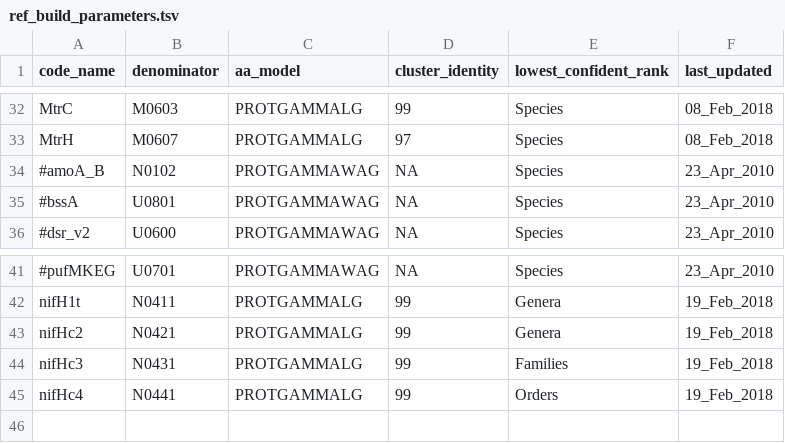
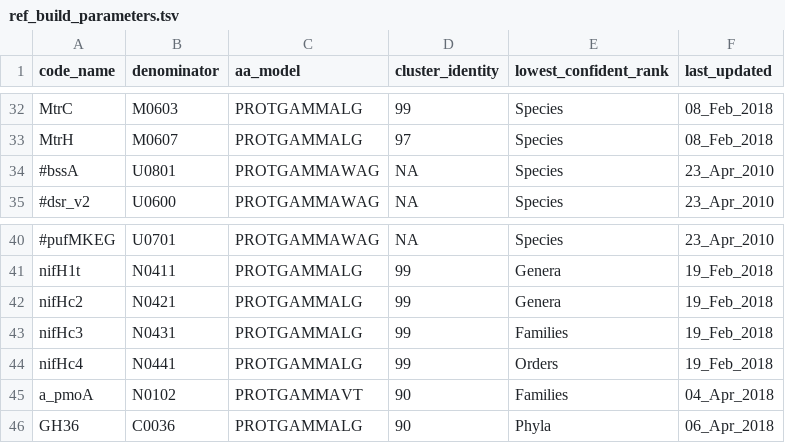
Before and after one commit to hallamlab/TreeSAPP, a TSV file: data/tree_data/ref_build_parameters.tsv, drawn as a sheet; only a part is shown, gaps mark what is left out.

Commit message:
Includes a_pmoA and GH36

```diff
--- a/data/tree_data/ref_build_parameters.tsv
+++ b/data/tree_data/ref_build_parameters.tsv
@@ -33,3 +33,2 @@ MtrC	M0603	PROTGAMMALG	99	Species	08_Feb_2018
 MtrH	M0607	PROTGAMMALG	97	Species	08_Feb_2018
-#amoA_B	N0102	PROTGAMMAWAG	NA	Species	23_Apr_2010
 #bssA	U0801	PROTGAMMAWAG	NA	Species	23_Apr_2010
@@ -45 +44,3 @@ nifHc3	N0431	PROTGAMMALG	99	Families	19_Feb_2018
 nifHc4	N0441	PROTGAMMALG	99	Orders	19_Feb_2018
+a_pmoA	N0102	PROTGAMMAVT	90	Families	04_Apr_2018
+GH36	C0036	PROTGAMMALG	90	Phyla	06_Apr_2018
```
